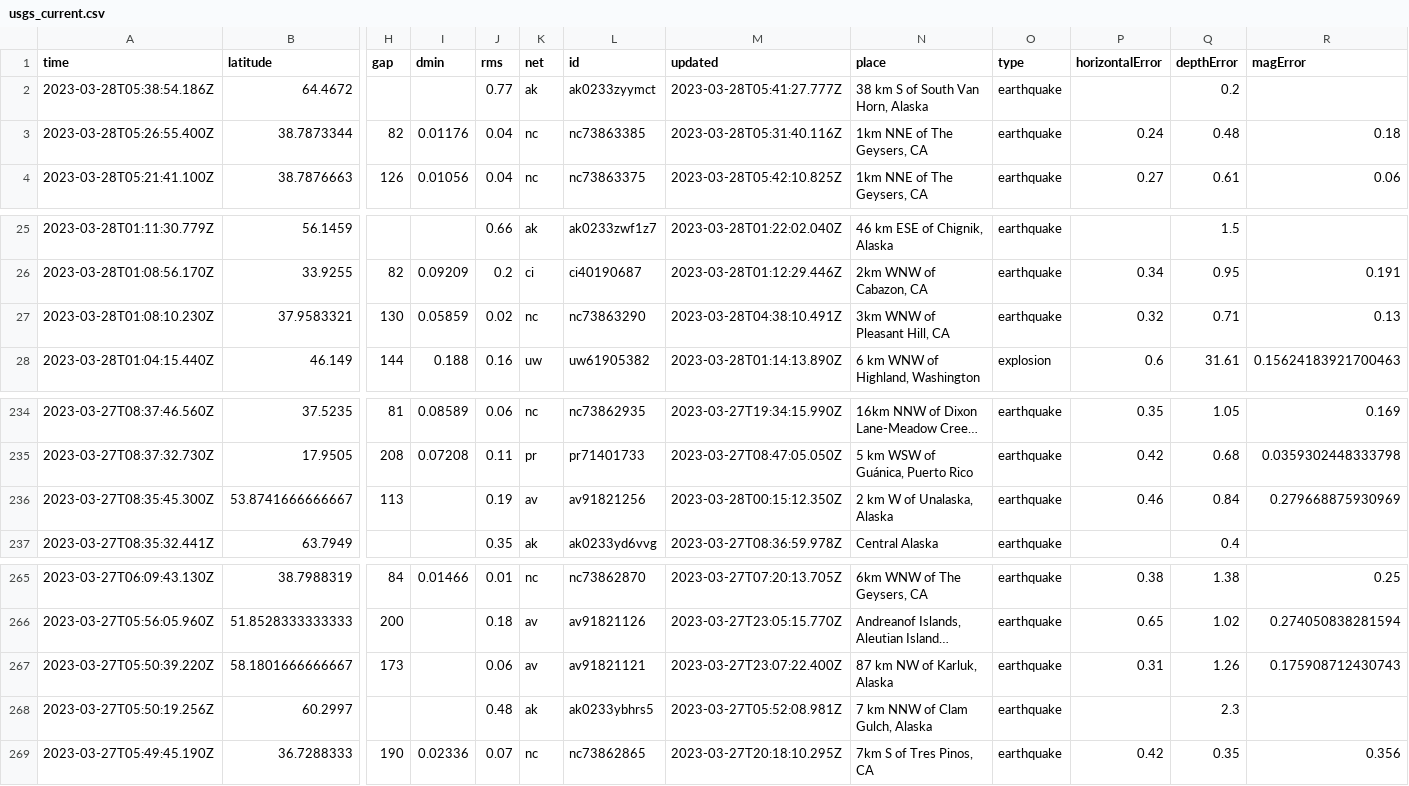
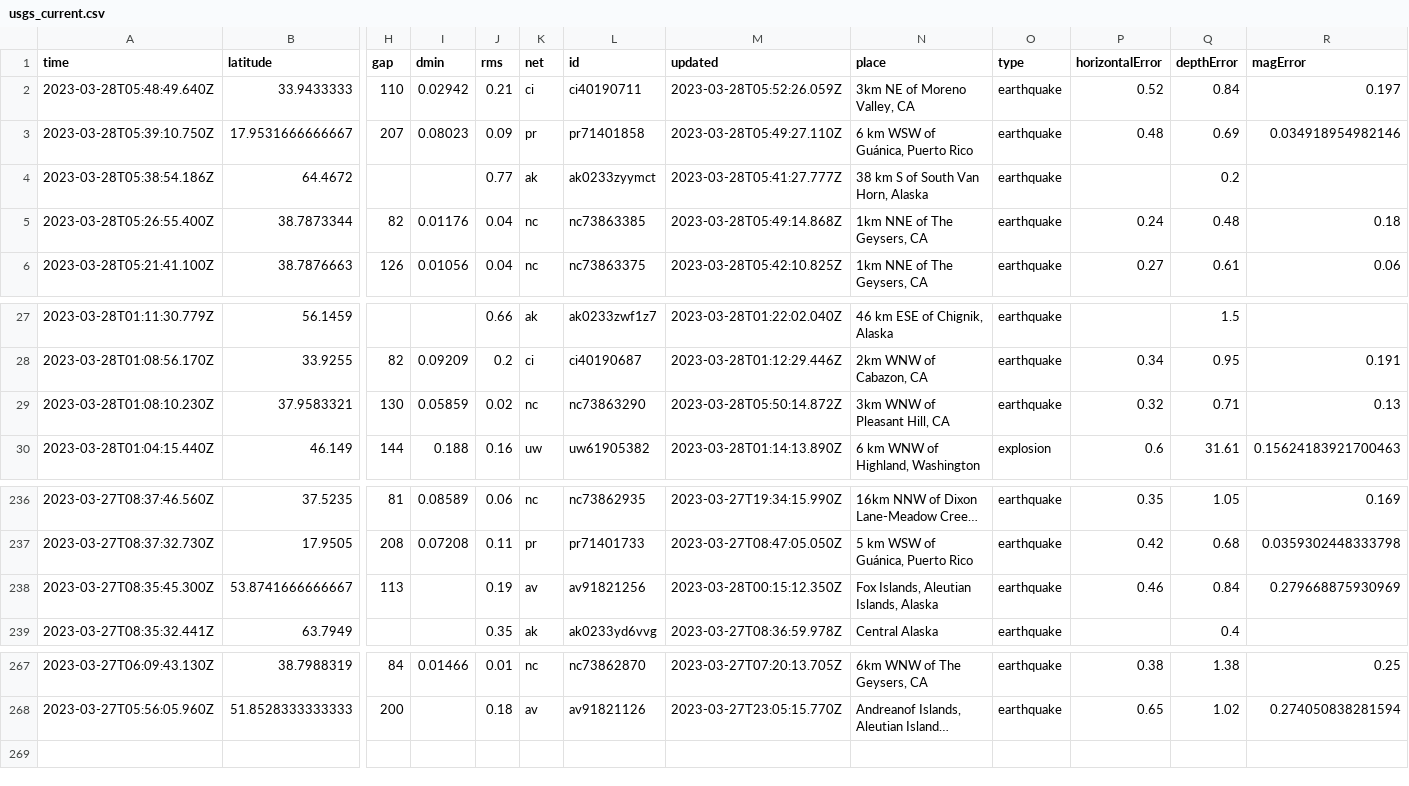
Before and after one commit to jemmastephenson/my-data-robot, a CSV file: usgs_current.csv, drawn as a sheet; only a part is shown, gaps mark what is left out; long unchanged cells end in …; removed rows and columns are numbered as before the commit, all else as after; rows hold the shown columns only; the diff names each change by its address in the sheet, - before the commit and + after, or states it on an @@ line.

```diff
--- a/usgs_current.csv
+++ b/usgs_current.csv
+row 2: 2023-03-28T05:48:49.640Z | 33.9433333 | 110 | 0.02942 | 0.21 | ci | ci40190711 | 2023-03-28T05:52:26.059Z | 3km NE of Moreno Valley, CA | earthquake | 0.52 | 0.84 | 0.197
+row 3: 2023-03-28T05:39:10.750Z | 17.9531666666667 | 207 | 0.08023 | 0.09 | pr | pr71401858 | 2023-03-28T05:49:27.110Z | 6 km WSW of Guánica, Puerto Rico | earthquake | 0.48 | 0.69 | 0.034918954982146
-M5 (updated): 2023-03-28T05:31:40.116Z
+M5 (updated): 2023-03-28T05:49:14.868Z
-M29 (updated): 2023-03-28T04:38:10.491Z
+M29 (updated): 2023-03-28T05:50:14.872Z
-N238 (place): 2 km W of Unalaska, Alaska
+N238 (place): Fox Islands, Aleutian Islands, Alaska
-row 267: 2023-03-27T05:50:39.220Z | 58.1801666666667 | 173 |  | 0.06 | av | av91821121 | 2023-03-27T23:07:22.400Z | 87 km NW of Karluk, Alaska | earthquake | 0.31 | 1.26 | 0.175908712430743
-row 268: 2023-03-27T05:50:19.256Z | 60.2997 |  |  | 0.48 | ak | ak0233ybhrs5 | 2023-03-27T05:52:08.981Z | 7 km NNW of Clam Gulch, Alaska | earthquake |  | 2.3
-row 269: 2023-03-27T05:49:45.190Z | 36.7288333 | 190 | 0.02336 | 0.07 | nc | nc73862865 | 2023-03-27T20:18:10.295Z | 7km S of Tres Pinos, CA | earthquake | 0.42 | 0.35 | 0.356
```
